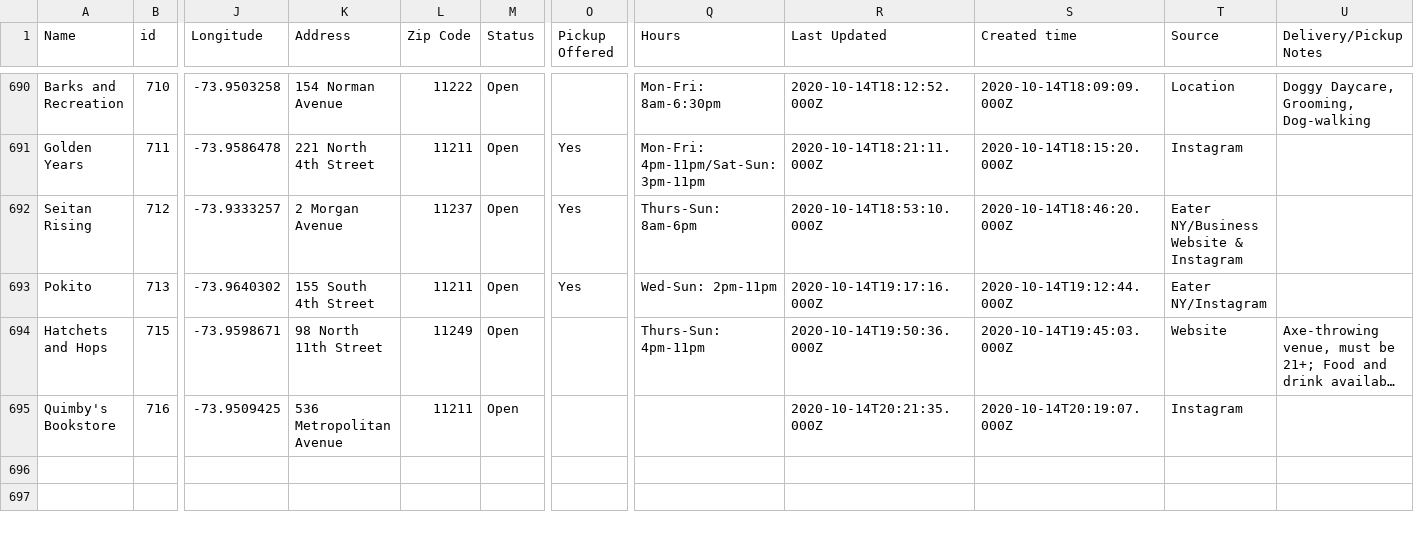
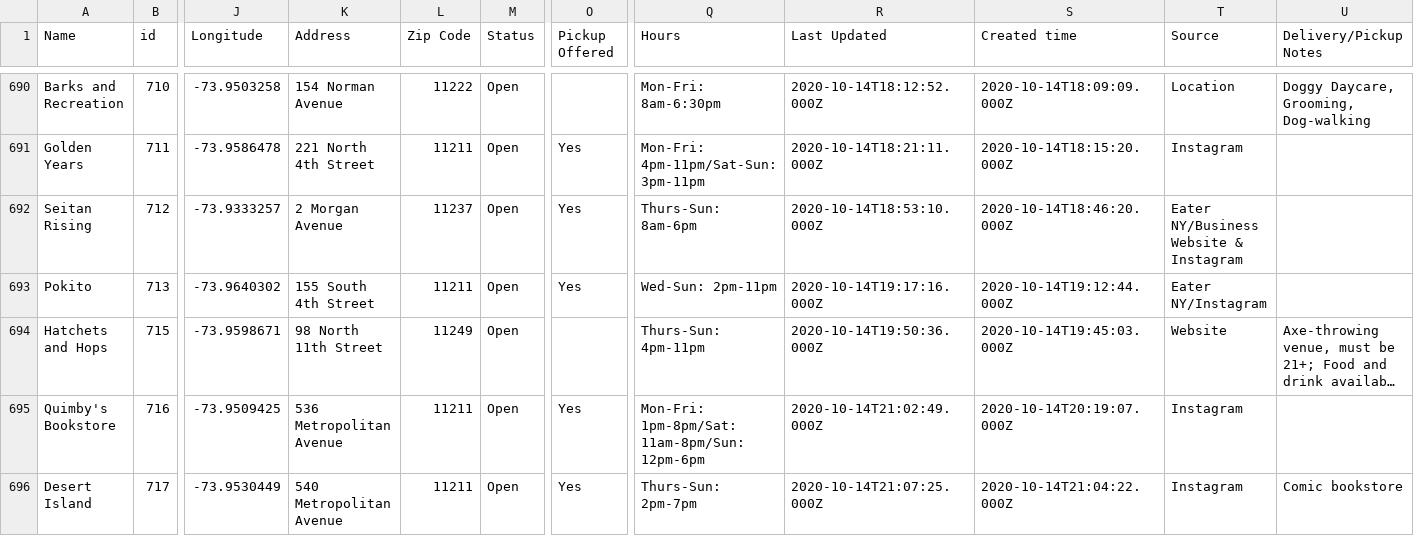
Before and after one commit to BetaNYC/open-business-directory, a CSV file: data/rows.csv, drawn as a sheet; only a part is shown, gaps mark what is left out; long unchanged cells end in …; rows hold the shown columns only; the diff names each change by its address in the sheet, - before the commit and + after, or states it on an @@ line.

Commit message:
Update rows.csv

```diff
--- a/data/rows.csv
+++ b/data/rows.csv
-O695 (Pickup Offered): (empty)
+O695 (Pickup Offered): Yes
-Q695 (Hours): (empty)
+Q695 (Hours): Mon-Fri: 1pm-8pm/Sat: 11am-8pm/Sun: 12pm-6pm
-R695 (Last Updated): 2020-10-14T20:21:35.000Z
+R695 (Last Updated): 2020-10-14T21:02:49.000Z
+row 696: Desert Island | 717 | -73.9530449 | 540 Metropolitan Avenue | 11211 | Open | Yes | Thurs-Sun: 2pm-7pm | 2020-10-14T21:07:25.000Z | 2020-10-14T21:04:22.000Z | Instagram | Comic bookstore
```
